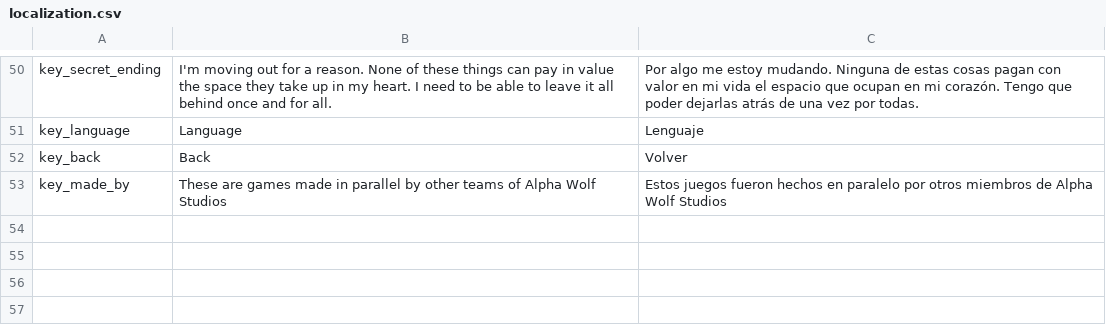
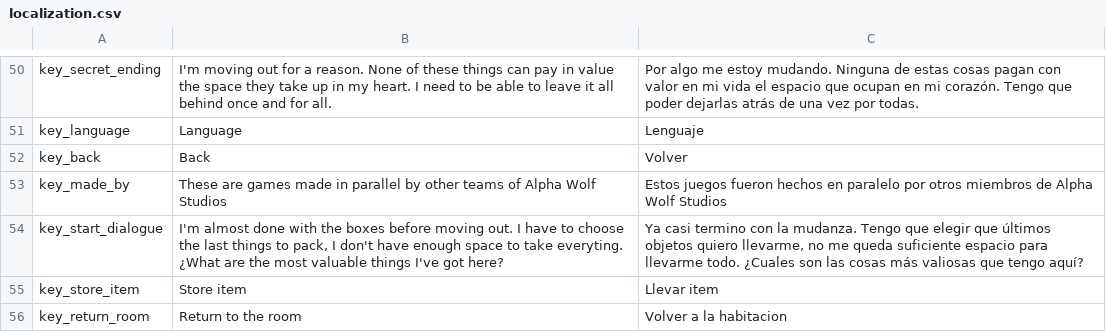
Before and after one commit to Alpha-Wolf-Studio/LD54-Game-3, a CSV file: Assets/Resources/localization.csv, drawn as a sheet; only a part is shown, gaps mark what is left out.

Commit message:
Add localization keys for start dialogue and item panel tooltips

```diff
--- a/Assets/Resources/localization.csv
+++ b/Assets/Resources/localization.csv
@@ -56 +56,4 @@ key_back,Back,Volver
 key_made_by,These are games made in parallel by other teams of Alpha Wolf Studios,Estos juegos fueron hechos en paralelo por otros miembros de Alpha Wolf Studios
+key_start_dialogue,"I'm almost done with the boxes before moving out. I have to choose the last things to pack, I don't have enough space to take everyting. ¿What are the most valuable things I've got here?","Ya casi termino con la mudanza. Tengo que elegir que últimos objetos quiero llevarme, no me queda suficiente espacio para llevarme todo. ¿Cuales son las cosas más valiosas que tengo aquí?"
+key_store_item,Store item,Llevar item
+key_return_room,Return to the room,Volver a la habitacion
```
